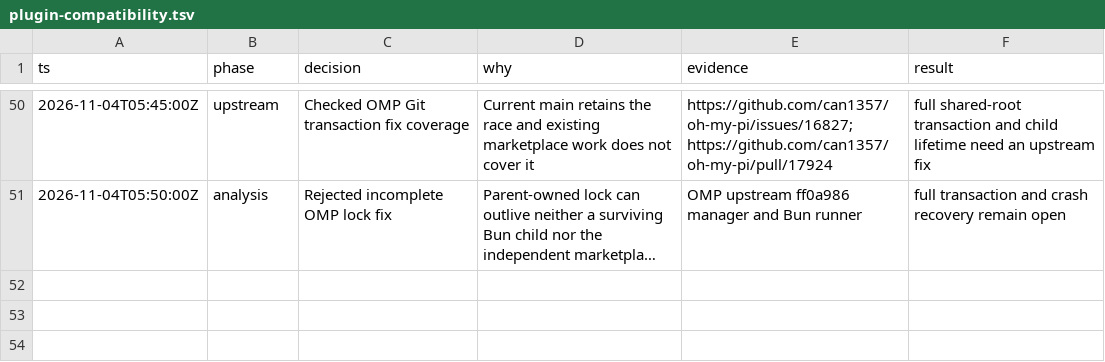
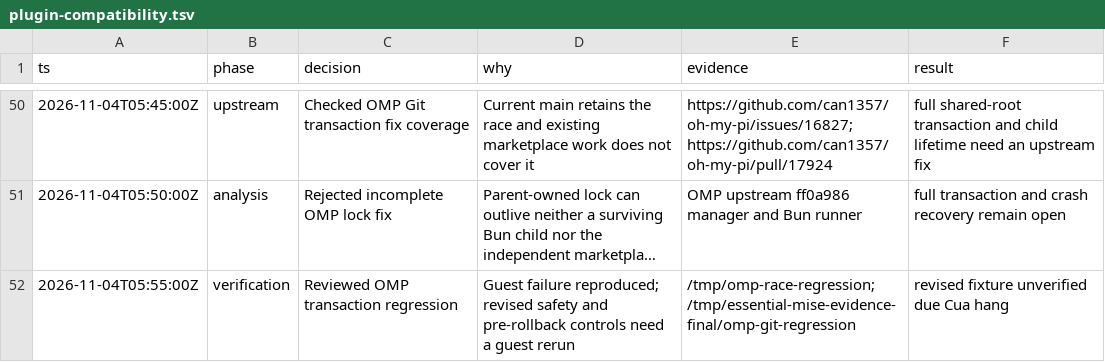
Before and after one commit to donbeave/essential-mise, a TSV file: .audit/plugin-compatibility.tsv, drawn as a sheet; only a part is shown, gaps mark what is left out; long unchanged cells end in …; the diff names each change by its address in the sheet, - before the commit and + after, or states it on an @@ line.

```diff
--- a/.audit/plugin-compatibility.tsv
+++ b/.audit/plugin-compatibility.tsv
+row 52: 2026-11-04T05:55:00Z | verification | Reviewed OMP transaction regression | Guest failure reproduced; revised safety and pre-rollback controls need a guest rerun | /tmp/omp-race-regression; /tmp/essential-mise-evidence-final/omp-git-regression | revised fixture unverified due Cua hang
```
Also changed, not shown: 1 other file.
